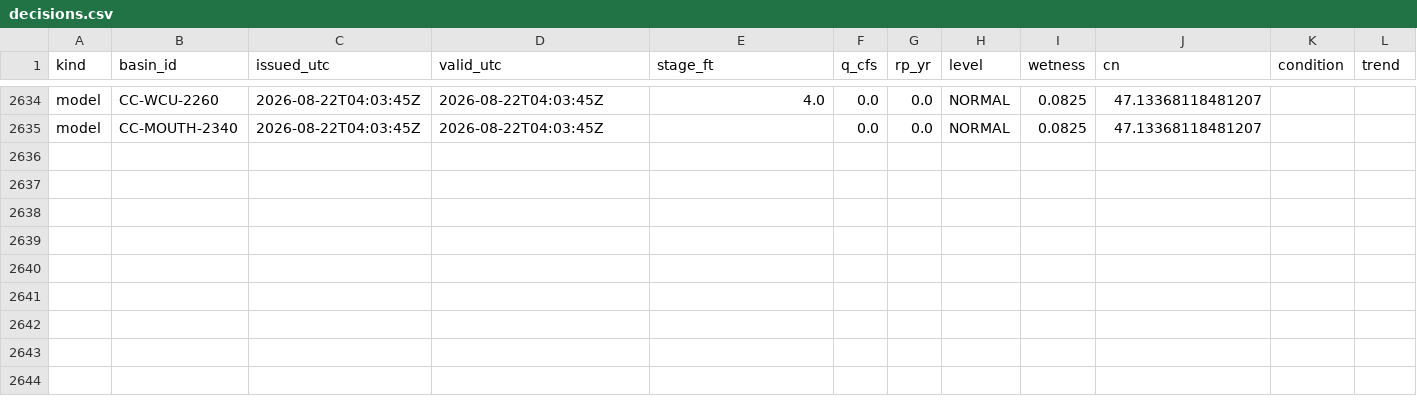
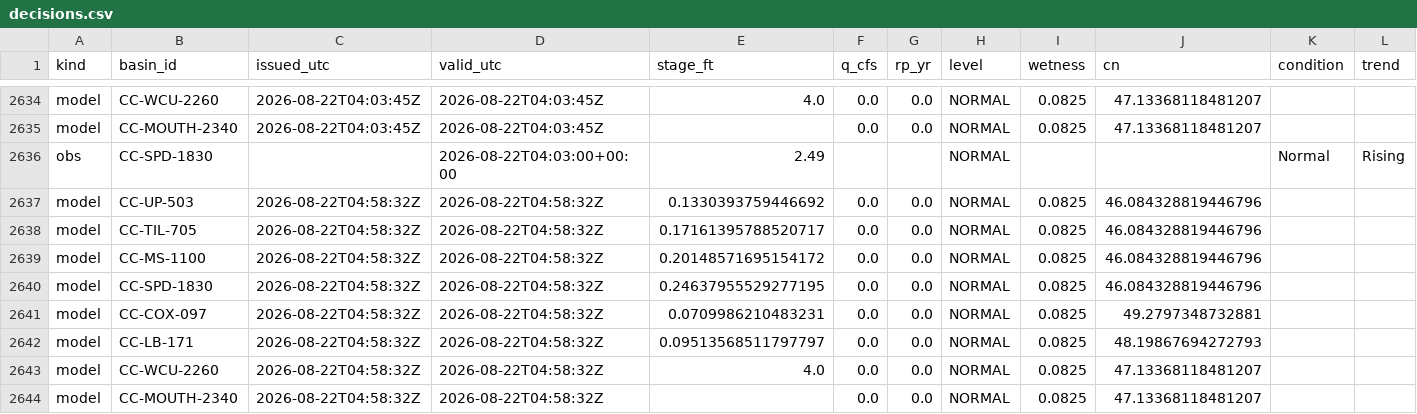
Before and after one commit to mickeybhenson-commits/Cullowhee-Weather, a CSV file: ledger/decisions.csv, drawn as a sheet; only a part is shown, gaps mark what is left out; rows hold the shown columns only; the diff names each change by its address in the sheet, - before the commit and + after, or states it on an @@ line.

Commit message:
ledger: decision rows 2026-08-22T04:58Z

```diff
--- a/ledger/decisions.csv
+++ b/ledger/decisions.csv
+row 2636: obs | CC-SPD-1830 |  | 2026-08-22T04:03:00+00:00 | 2.49 |  |  | NORMAL |  |  | Normal | Rising
+row 2637: model | CC-UP-503 | 2026-08-22T04:58:32Z | 2026-08-22T04:58:32Z | 0.1330393759446692 | 0.0 | 0.0 | NORMAL | 0.0825 | 46.084328819446796
+row 2638: model | CC-TIL-705 | 2026-08-22T04:58:32Z | 2026-08-22T04:58:32Z | 0.17161395788520717 | 0.0 | 0.0 | NORMAL | 0.0825 | 46.084328819446796
+row 2639: model | CC-MS-1100 | 2026-08-22T04:58:32Z | 2026-08-22T04:58:32Z | 0.20148571695154172 | 0.0 | 0.0 | NORMAL | 0.0825 | 46.084328819446796
+row 2640: model | CC-SPD-1830 | 2026-08-22T04:58:32Z | 2026-08-22T04:58:32Z | 0.24637955529277195 | 0.0 | 0.0 | NORMAL | 0.0825 | 46.084328819446796
+row 2641: model | CC-COX-097 | 2026-08-22T04:58:32Z | 2026-08-22T04:58:32Z | 0.0709986210483231 | 0.0 | 0.0 | NORMAL | 0.0825 | 49.2797348732881
+row 2642: model | CC-LB-171 | 2026-08-22T04:58:32Z | 2026-08-22T04:58:32Z | 0.09513568511797797 | 0.0 | 0.0 | NORMAL | 0.0825 | 48.19867694272793
+row 2643: model | CC-WCU-2260 | 2026-08-22T04:58:32Z | 2026-08-22T04:58:32Z | 4.0 | 0.0 | 0.0 | NORMAL | 0.0825 | 47.13368118481207
+row 2644: model | CC-MOUTH-2340 | 2026-08-22T04:58:32Z | 2026-08-22T04:58:32Z |  | 0.0 | 0.0 | NORMAL | 0.0825 | 47.13368118481207
```
